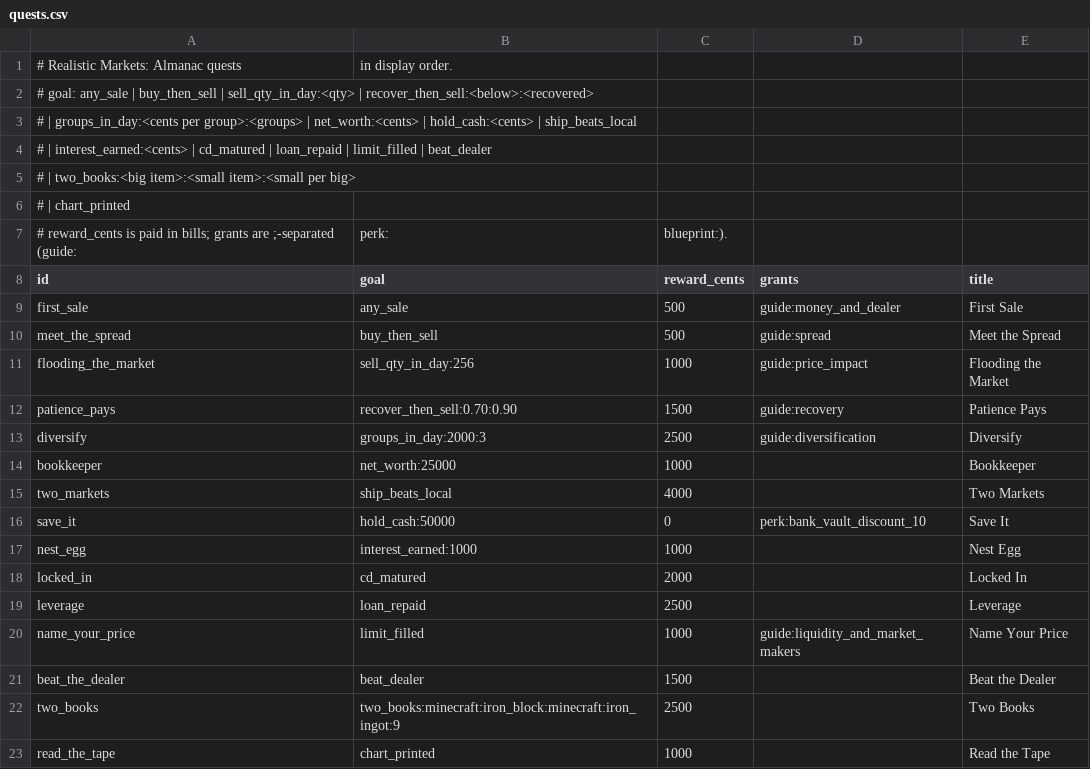
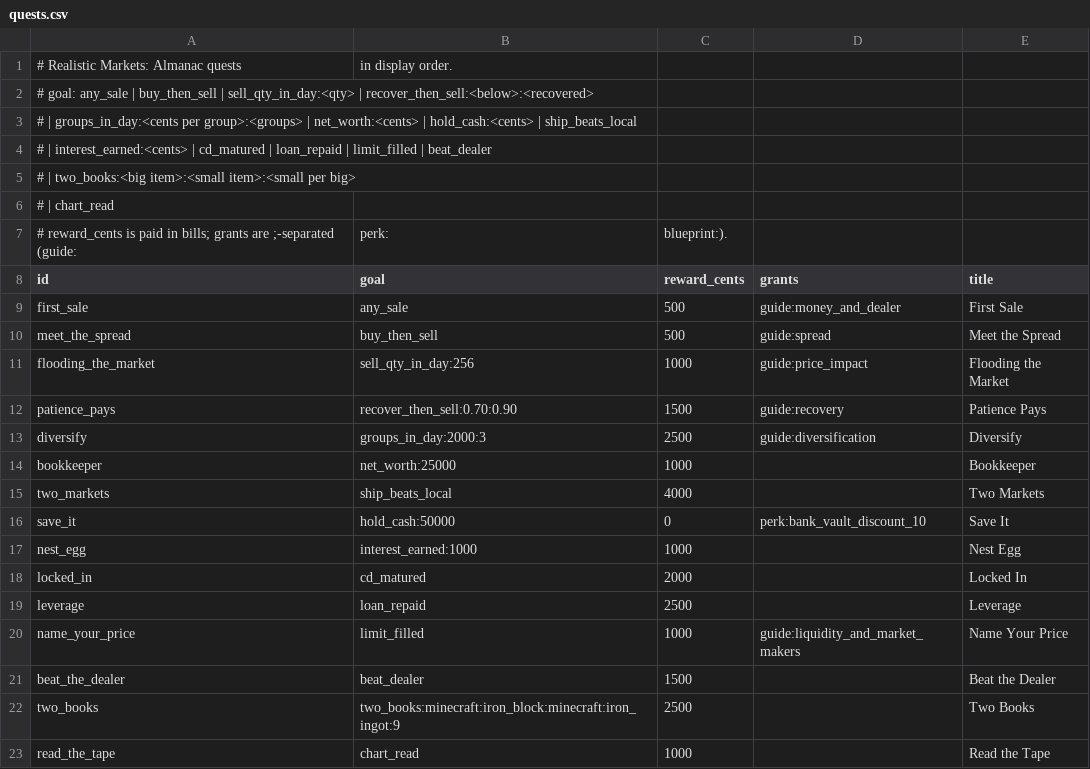
Before and after one commit to James-J-Barry/MineMarket, a CSV file: exchange-core/src/main/resources/realisticmarkets/almanac/quests.csv, drawn as a sheet.

```diff
--- a/exchange-core/src/main/resources/realisticmarkets/almanac/quests.csv
+++ b/exchange-core/src/main/resources/realisticmarkets/almanac/quests.csv
@@ -5,3 +5,3 @@
 #       | two_books:<big item>:<small item>:<small per big>
-#       | chart_printed
+#       | chart_read
 # reward_cents is paid in bills; grants are ;-separated (guide:, perk:, blueprint:).
@@ -22,2 +22,2 @@ beat_the_dealer,beat_dealer,1500,,Beat the Dealer
 two_books,two_books:minecraft:iron_block:minecraft:iron_ingot:9,2500,,Two Books
-read_the_tape,chart_printed,1000,,Read the Tape
+read_the_tape,chart_read,1000,,Read the Tape
```
Also changed, not shown: 21 other files.
